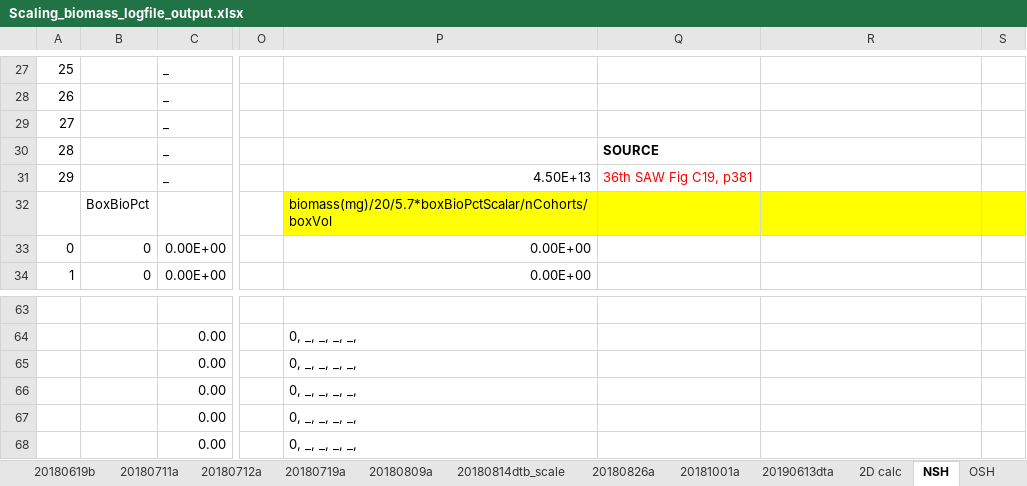
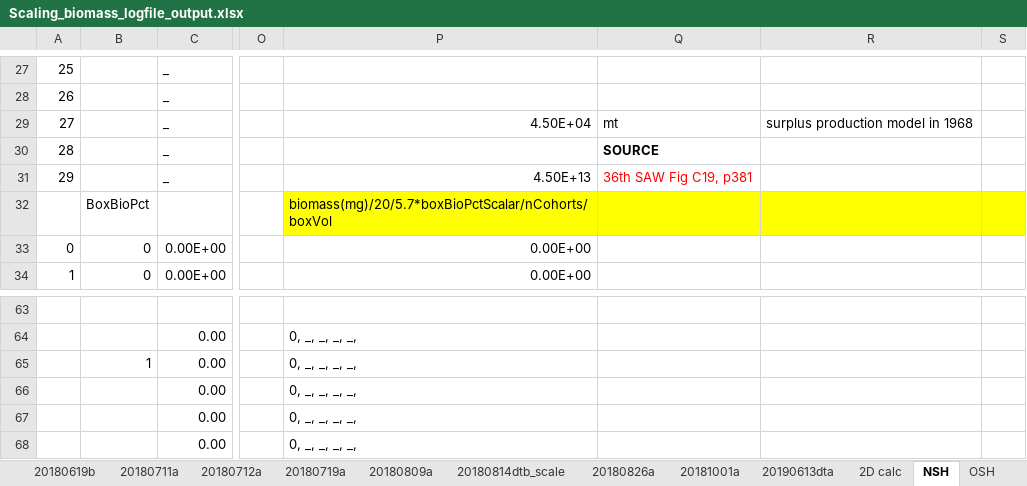
Before and after one commit to NEFSC/READ-EDAB-neusAtlantis, an Excel workbook: R/Scaling_biomass_logfile_output.xlsx, sheet NSH, drawn as a sheet; only a part is shown, gaps mark what is left out; values as stored, in another font and other column widths than the file's, no borders; the diff names each change by its address in the sheet, - before the commit and + after, or states it on an @@ line.

```diff
--- a/R/Scaling_biomass_logfile_output.xlsx (sheet NSH)
+++ b/R/Scaling_biomass_logfile_output.xlsx (sheet NSH)
-P29: (empty)
+P29: 4.50E+04
-Q29: (empty)
+Q29: mt
-R29: (empty)
+R29: surplus production model in 1968
-B65: (empty)
+B65: 1
```
Also changed, not shown: sheet LSQ, sheet desiredBiomass, sheet ISQ, charts or pictures, 2 other files.
